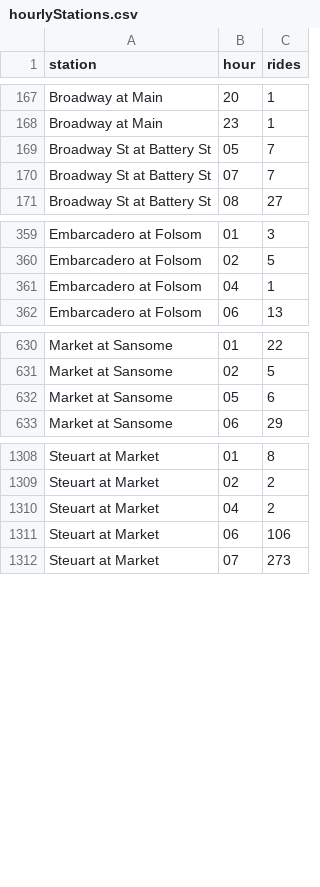
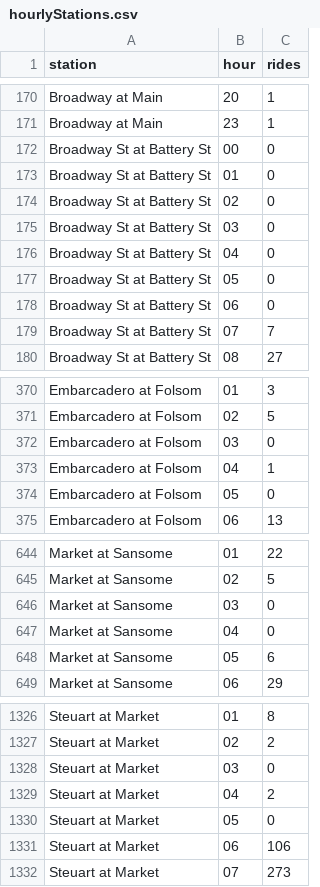
Before and after one commit to CodingTyrannosaurus/ecs163, a CSV file: p2/data/hourlyStations.csv, drawn as a sheet; only a part is shown, gaps mark what is left out; the diff covers the shown part only.

```diff
--- a/p2/data/hourlyStations.csv
+++ b/p2/data/hourlyStations.csv
@@ -168,3 +171,9 @@ Broadway at Main,20,1
 Broadway at Main,23,1
-Broadway St at Battery St,05,7
+Broadway St at Battery St,00,0
+Broadway St at Battery St,01,0
+Broadway St at Battery St,02,0
+Broadway St at Battery St,03,0
+Broadway St at Battery St,04,0
+Broadway St at Battery St,05,0
+Broadway St at Battery St,06,0
 Broadway St at Battery St,07,7
@@ -360,3 +371,5 @@ Embarcadero at Folsom,01,3
 Embarcadero at Folsom,02,5
+Embarcadero at Folsom,03,0
 Embarcadero at Folsom,04,1
+Embarcadero at Folsom,05,0
 Embarcadero at Folsom,06,13
@@ -631,2 +645,4 @@ Market at Sansome,01,22
 Market at Sansome,02,5
+Market at Sansome,03,0
+Market at Sansome,04,0
 Market at Sansome,05,6
@@ -1309,3 +1327,5 @@ Steuart at Market,01,8
 Steuart at Market,02,2
+Steuart at Market,03,0
 Steuart at Market,04,2
+Steuart at Market,05,0
 Steuart at Market,06,106
```
Also changed, not shown: 11 added rows and 47 edited cells elsewhere in this file, 4 other files.
